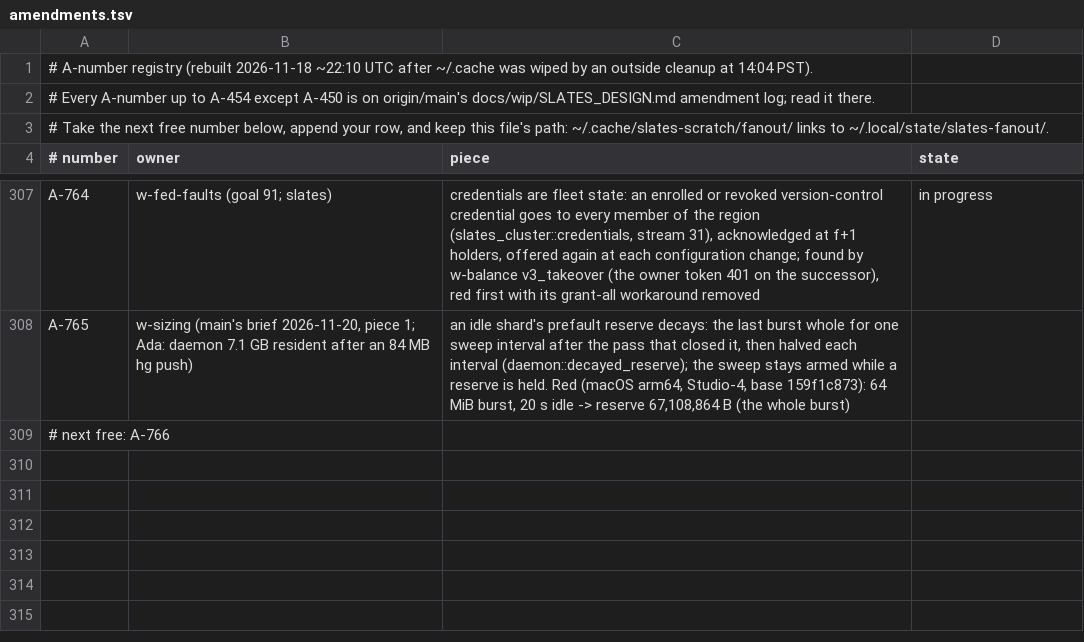
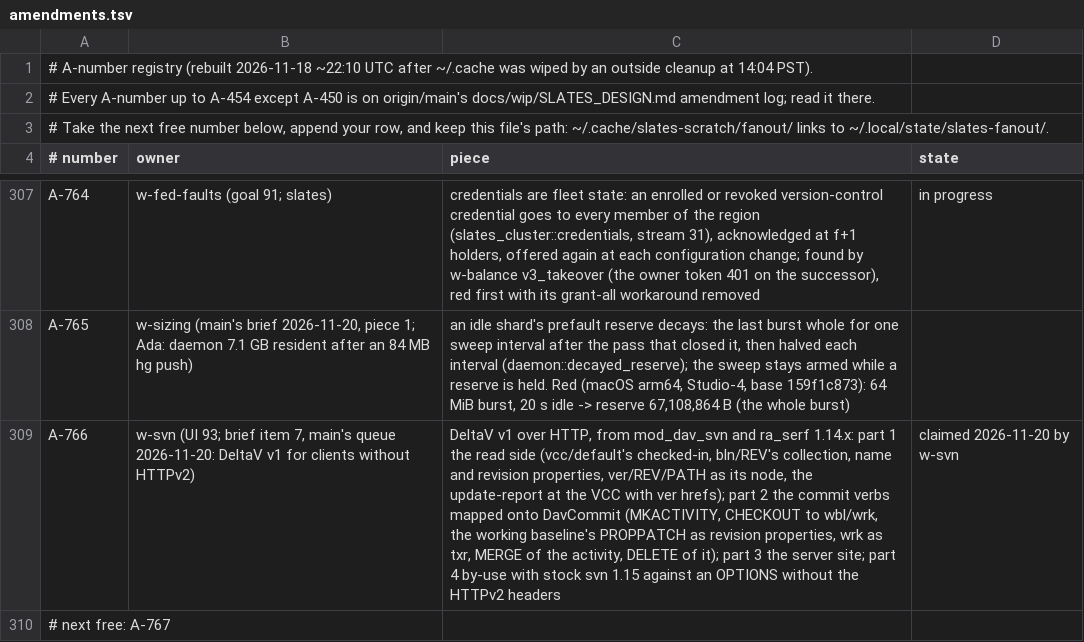
Before and after one commit to hyper-light/slates, a TSV file: amendments.tsv, drawn as a sheet; only a part is shown, gaps mark what is left out; addresses are those after the commit; the diff names each change by its address in the sheet, - before the commit and + after, or states it on an @@ line.

Commit message:
claim: w-svn DeltaV v1

```diff
--- a/amendments.tsv
+++ b/amendments.tsv
+row 309: A-766 | w-svn (UI 93; brief item 7, main's queue 2026-11-20: DeltaV v1 for clients without HTTPv2) | DeltaV v1 over HTTP, from mod_dav_svn and ra_serf 1.14.x: part 1 the read side (vcc/default's checked-in, bln/REV's collection, name and revision properties, ver/REV/PATH as its node, the update-report at the VCC with ver hrefs); part 2 the commit verbs mapped onto DavCommit (MKACTIVITY, CHECKOUT to wbl/wrk, the working baseline's PROPPATCH as revision properties, wrk as txr, MERGE of the activity, DELETE of it); part 3 the server site; part 4 by-use with stock svn 1.15 against an OPTIONS without the HTTPv2 headers | claimed 2026-11-20 by w-svn
-A310 (# number): # next free: A-766
+A310 (# number): # next free: A-767
```
